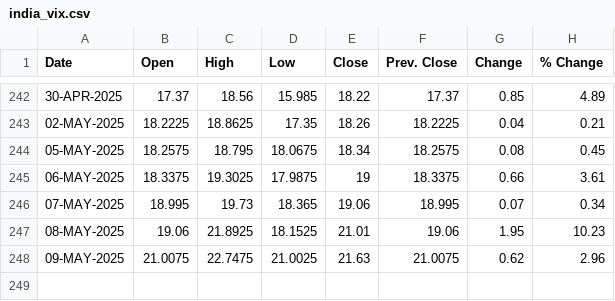
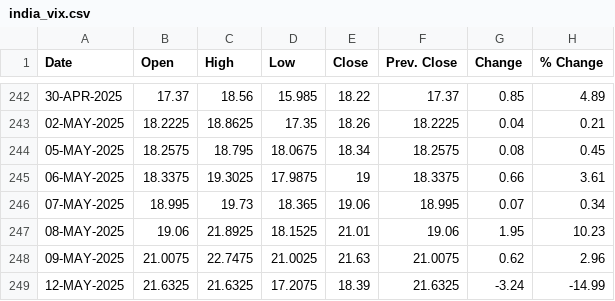
Before and after one commit to shritish20/VolGuard, a CSV file: india_vix.csv, drawn as a sheet; only a part is shown, gaps mark what is left out; the diff names each change by its address in the sheet, - before the commit and + after, or states it on an @@ line.

Commit message:
Add files via upload

```diff
--- a/india_vix.csv
+++ b/india_vix.csv
+row 249: 12-MAY-2025 | 21.6325 | 21.6325 | 17.2075 | 18.39 | 21.6325 | -3.24 | -14.99
```
